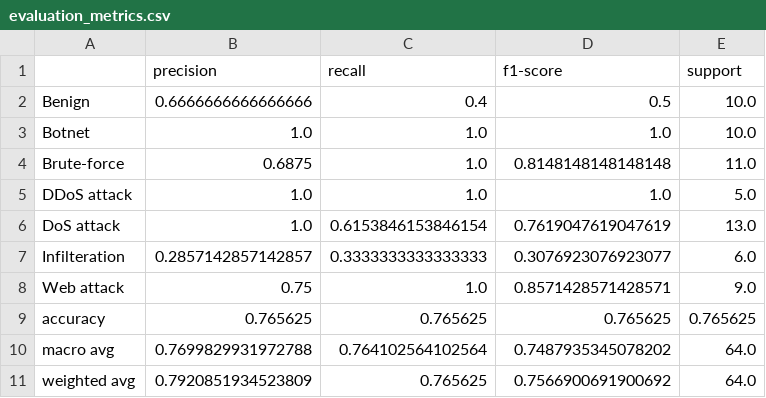
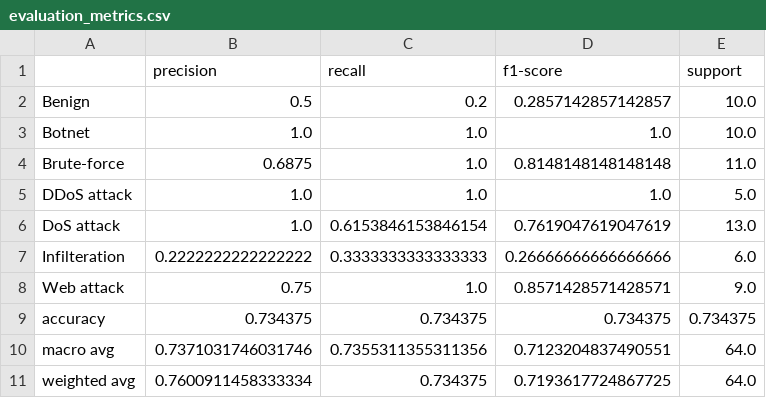
Before and after one commit to Logan-Cole-Luna/Hierarchical-Q-Learning-Threat-Hunting, a CSV file: results/evaluation_metrics.csv, drawn as a sheet.

Commit message:
Results

```diff
--- a/results/evaluation_metrics.csv
+++ b/results/evaluation_metrics.csv
@@ -1,3 +1,3 @@
 ,precision,recall,f1-score,support
-Benign,0.6666666666666666,0.4,0.5,10.0
+Benign,0.5,0.2,0.2857142857142857,10.0
 Botnet,1.0,1.0,1.0,10.0
@@ -6,6 +6,6 @@ DDoS attack,1.0,1.0,1.0,5.0
 DoS attack,1.0,0.6153846153846154,0.7619047619047619,13.0
-Infilteration,0.2857142857142857,0.3333333333333333,0.3076923076923077,6.0
+Infilteration,0.2222222222222222,0.3333333333333333,0.26666666666666666,6.0
 Web attack,0.75,1.0,0.8571428571428571,9.0
-accuracy,0.765625,0.765625,0.765625,0.765625
-macro avg,0.7699829931972788,0.764102564102564,0.7487935345078202,64.0
-weighted avg,0.7920851934523809,0.765625,0.7566900691900692,64.0
+accuracy,0.734375,0.734375,0.734375,0.734375
+macro avg,0.7371031746031746,0.7355311355311356,0.7123204837490551,64.0
+weighted avg,0.7600911458333334,0.734375,0.7193617724867725,64.0
```
Also changed, not shown: 6 other files.
